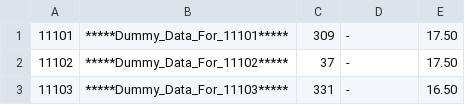
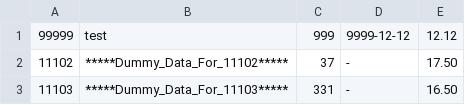
Before and after one commit to jeanmikhaelfuentes/WarehouseManagementSystem, a CSV file: Inventory_ST_NoBOM.csv, drawn as a sheet; only a part is shown.

```diff
--- a/Inventory_ST_NoBOM.csv
+++ b/Inventory_ST_NoBOM.csv
@@ -1,2 +1,2 @@
-"11101","*****Dummy_Data_For_11101*****","309","-","17.50"
+"99999","test","999","9999-12-12","12.12"
 "11102","*****Dummy_Data_For_11102*****","37","-","17.50"
```
Also changed, not shown: 7 other files.
